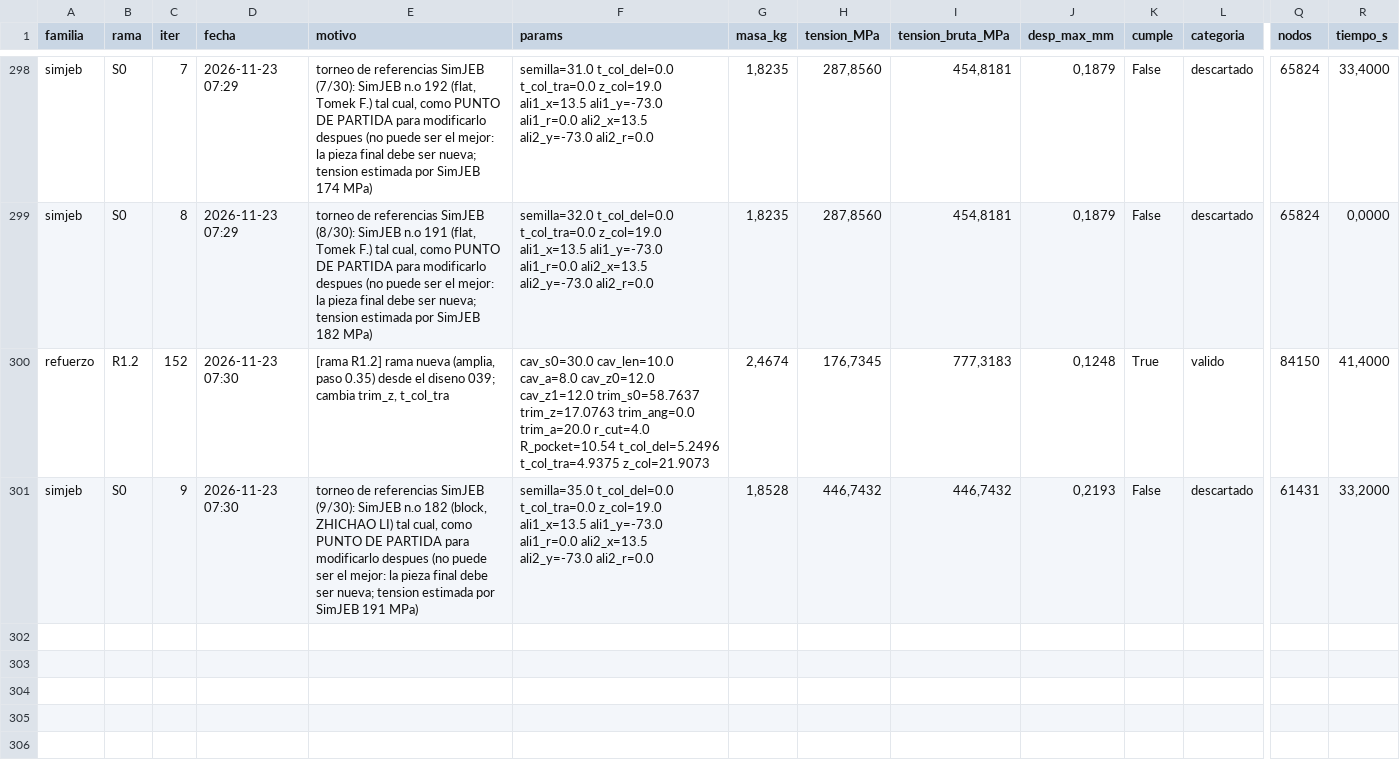
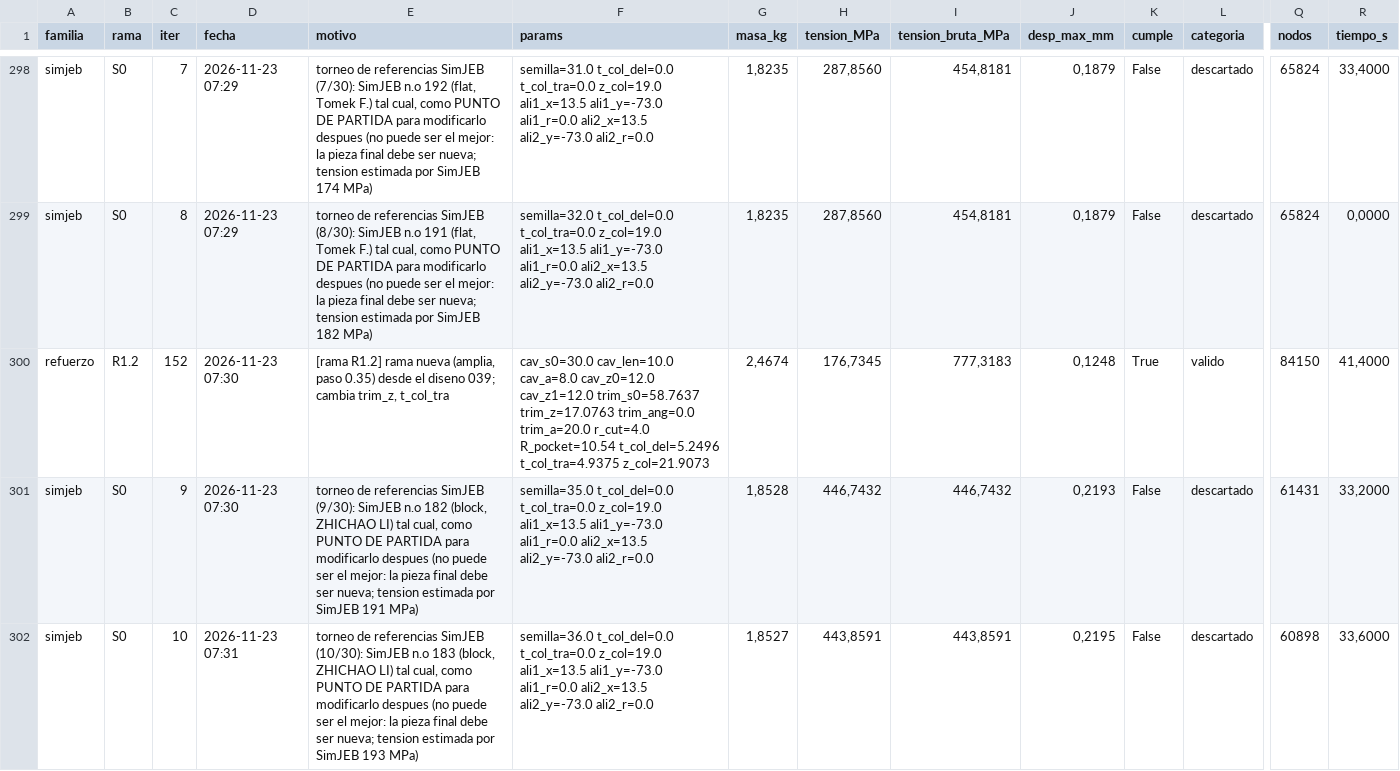
Before and after one commit to Hugiko/msd-soporte-optimizacion, a CSV file: runs/opt_37800N/registro_global.csv, drawn as a sheet; only a part is shown, gaps mark what is left out; rows hold the shown columns only; the diff names each change by its address in the sheet, - before the commit and + after, or states it on an @@ line.

Commit message:
[simjeb] diseno 010: descartado

```diff
--- a/runs/opt_37800N/registro_global.csv
+++ b/runs/opt_37800N/registro_global.csv
+row 302: simjeb | S0 | 10 | 2026-11-23 07:31 | torneo de referencias SimJEB (10/30): SimJEB n.o 183 (block, ZHICHAO LI) tal cual, como PUNTO DE PARTIDA para modificarlo despues (no puede ser el mejor: la pieza final debe ser nueva; tension estimada por SimJEB 193 MPa) | semilla=36.0 t_col_del=0.0 t_col_tra=0.0 z_col=19.0 ali1_x=13.5 ali1_y=-73.0 ali1_r=0.0 ali2_x=13.5 ali2_y=-73.0 ali2_r=0.0 | 1,8527 | 443,8591 | 443,8591 | 0,2195 | False | descartado | 60898 | 33,6000
```
Also changed, not shown: runs/opt_37800N/simjeb/registro_iteraciones.csv, 26 other files.
